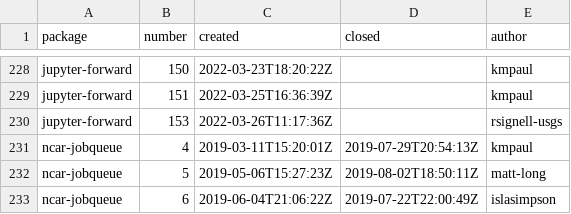
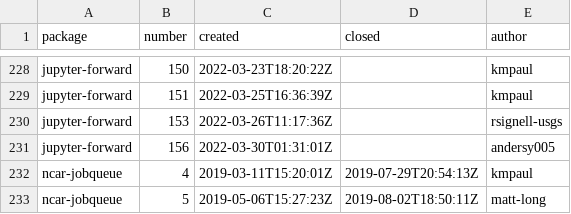
Before and after one commit to ncar-xdev/ncar-xdev.github.io, a CSV file: data/github_issues.csv, drawn as a sheet; only a part is shown, gaps mark what is left out; the shorter side is filled out with more unchanged rows.

```diff
--- a/data/github_issues.csv
+++ b/data/github_issues.csv
@@ -230,2 +230,3 @@ jupyter-forward,151,2022-03-25T16:36:39Z,,kmpaul
 jupyter-forward,153,2022-03-26T11:17:36Z,,rsignell-usgs
+jupyter-forward,156,2022-03-30T01:31:01Z,,andersy005
 ncar-jobqueue,4,2019-03-11T15:20:01Z,2019-07-29T20:54:13Z,kmpaul
```
Also changed, not shown: data/pypi_stats.csv.
